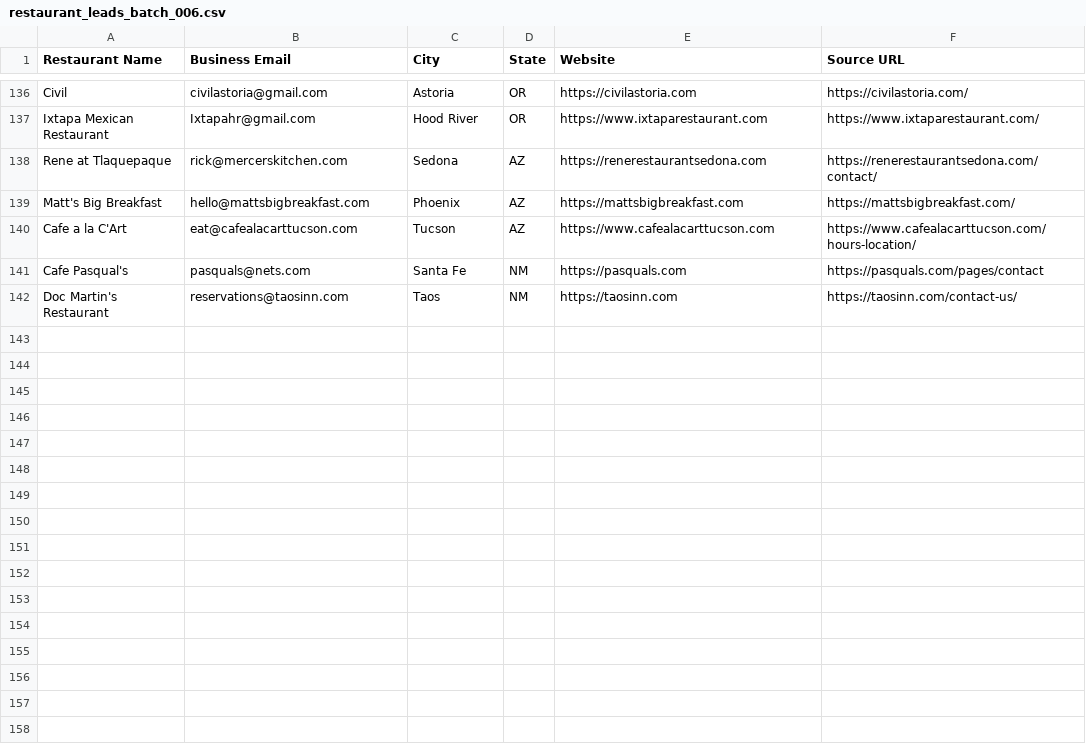
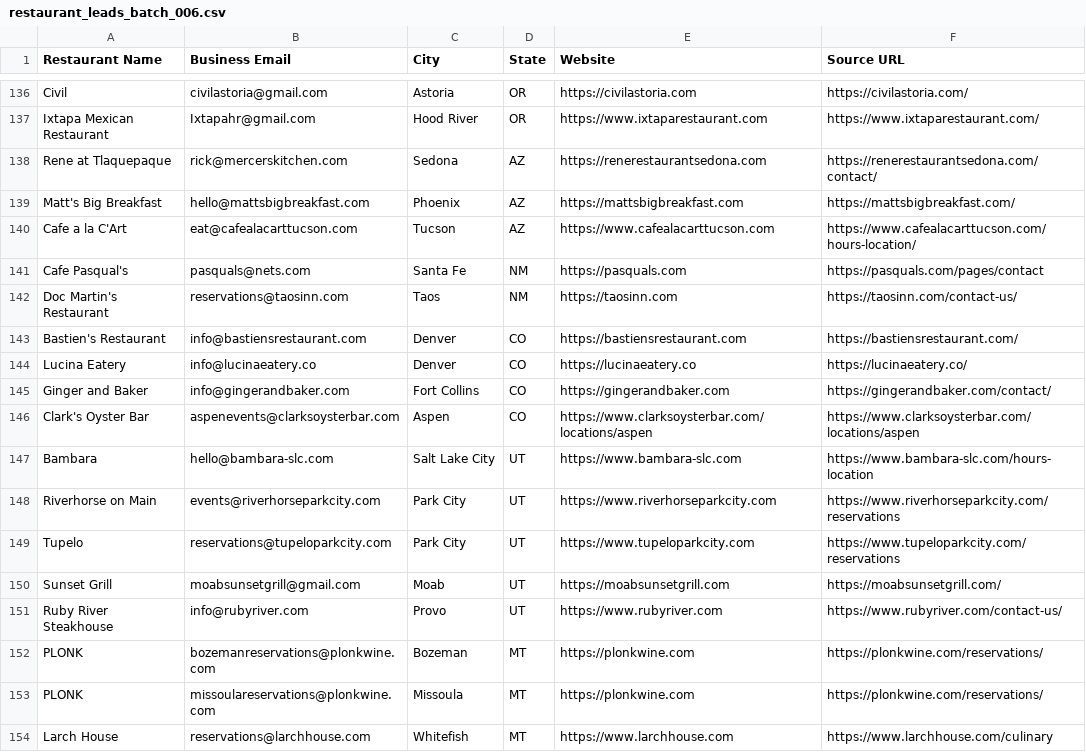
Before and after one commit to Kushams/BEFRS-OUTREACH, a CSV file: data/restaurant_leads_batch_006.csv, drawn as a sheet; only a part is shown, gaps mark what is left out.

```diff
--- a/data/restaurant_leads_batch_006.csv
+++ b/data/restaurant_leads_batch_006.csv
@@ -142 +142,13 @@ Cafe Pasqual's,pasquals@nets.com,Santa Fe,NM,https://pasquals.com,https://pasqua
 Doc Martin's Restaurant,reservations@taosinn.com,Taos,NM,https://taosinn.com,https://taosinn.com/contact-us/
+Bastien's Restaurant,info@bastiensrestaurant.com,Denver,CO,https://bastiensrestaurant.com,https://bastiensrestaurant.com/
+Lucina Eatery,info@lucinaeatery.co,Denver,CO,https://lucinaeatery.co,https://lucinaeatery.co/
+Ginger and Baker,info@gingerandbaker.com,Fort Collins,CO,https://gingerandbaker.com,https://gingerandbaker.com/contact/
+Clark's Oyster Bar,aspenevents@clarksoysterbar.com,Aspen,CO,https://www.clarksoysterbar.com/locations/aspen,https://www.clarksoysterbar.com/locations/aspen
+Bambara,hello@bambara-slc.com,Salt Lake City,UT,https://www.bambara-slc.com,https://www.bambara-slc.com/hours-location
+Riverhorse on Main,events@riverhorseparkcity.com,Park City,UT,https://www.riverhorseparkcity.com,https://www.riverhorseparkcity.com/reservations
+Tupelo,reservations@tupeloparkcity.com,Park City,UT,https://www.tupeloparkcity.com,https://www.tupeloparkcity.com/reservations
+Sunset Grill,moabsunsetgrill@gmail.com,Moab,UT,https://moabsunsetgrill.com,https://moabsunsetgrill.com/
+Ruby River Steakhouse,info@rubyriver.com,Provo,UT,https://www.rubyriver.com,https://www.rubyriver.com/contact-us/
+PLONK,bozemanreservations@plonkwine.com,Bozeman,MT,https://plonkwine.com,https://plonkwine.com/reservations/
+PLONK,missoulareservations@plonkwine.com,Missoula,MT,https://plonkwine.com,https://plonkwine.com/reservations/
+Larch House,reservations@larchhouse.com,Whitefish,MT,https://www.larchhouse.com,https://www.larchhouse.com/culinary
```
Also changed, not shown: data/restaurant_leads_batch_001.csv, data/restaurant_leads_batch_002.csv.
